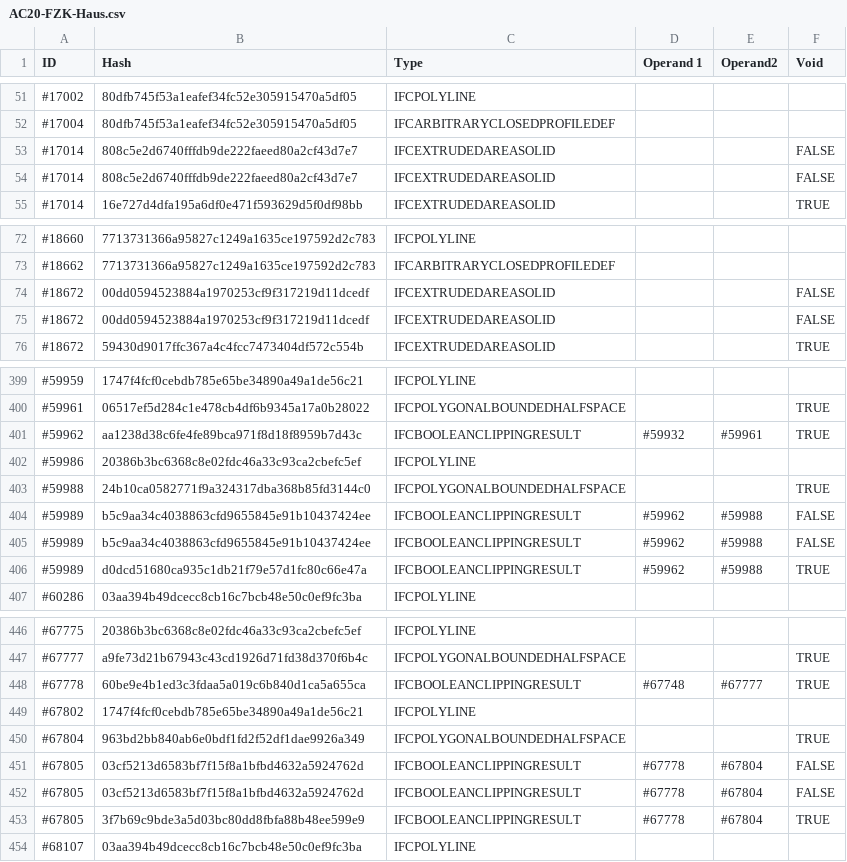
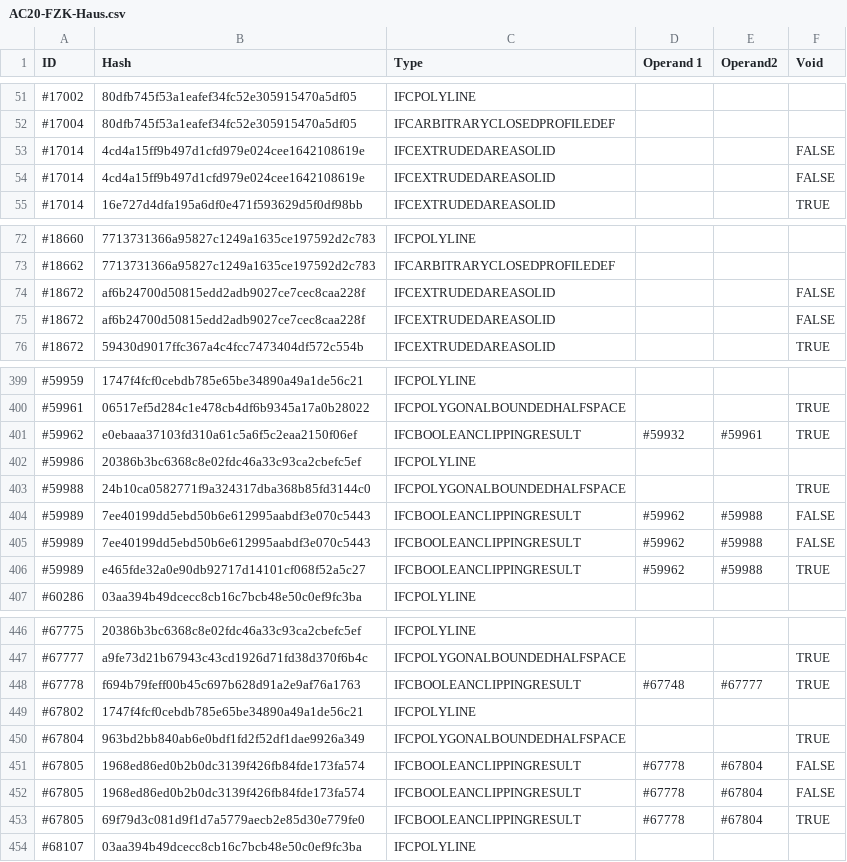
Before and after one commit to pablo-mayrgundter/conway-old, a CSV file: regression/test_models/AC20-FZK-Haus.csv, drawn as a sheet; only a part is shown, gaps mark what is left out; the diff covers the shown part only.

```diff
--- a/regression/test_models/AC20-FZK-Haus.csv
+++ b/regression/test_models/AC20-FZK-Haus.csv
@@ -52,4 +52,4 @@ ID,Hash,Type,Operand 1,Operand2,Void
 #17004,80dfb745f53a1eafef34fc52e305915470a5df05,IFCARBITRARYCLOSEDPROFILEDEF,,,
-#17014,808c5e2d6740fffdb9de222faeed80a2cf43d7e7,IFCEXTRUDEDAREASOLID,,,FALSE
-#17014,808c5e2d6740fffdb9de222faeed80a2cf43d7e7,IFCEXTRUDEDAREASOLID,,,FALSE
+#17014,4cd4a15ff9b497d1cfd979e024cee1642108619e,IFCEXTRUDEDAREASOLID,,,FALSE
+#17014,4cd4a15ff9b497d1cfd979e024cee1642108619e,IFCEXTRUDEDAREASOLID,,,FALSE
 #17014,16e727d4dfa195a6df0e471f593629d5f0df98bb,IFCEXTRUDEDAREASOLID,,,TRUE
@@ -73,4 +73,4 @@ ID,Hash,Type,Operand 1,Operand2,Void
 #18662,7713731366a95827c1249a1635ce197592d2c783,IFCARBITRARYCLOSEDPROFILEDEF,,,
-#18672,00dd0594523884a1970253cf9f317219d11dcedf,IFCEXTRUDEDAREASOLID,,,FALSE
-#18672,00dd0594523884a1970253cf9f317219d11dcedf,IFCEXTRUDEDAREASOLID,,,FALSE
+#18672,af6b24700d50815edd2adb9027ce7cec8caa228f,IFCEXTRUDEDAREASOLID,,,FALSE
+#18672,af6b24700d50815edd2adb9027ce7cec8caa228f,IFCEXTRUDEDAREASOLID,,,FALSE
 #18672,59430d9017ffc367a4c4fcc7473404df572c554b,IFCEXTRUDEDAREASOLID,,,TRUE
@@ -400,8 +400,8 @@ ID,Hash,Type,Operand 1,Operand2,Void
 #59961,06517ef5d284c1e478cb4df6b9345a17a0b28022,IFCPOLYGONALBOUNDEDHALFSPACE,,,TRUE
-#59962,aa1238d38c6fe4fe89bca971f8d18f8959b7d43c,IFCBOOLEANCLIPPINGRESULT,#59932,#59961,TRUE
+#59962,e0ebaaa37103fd310a61c5a6f5c2eaa2150f06ef,IFCBOOLEANCLIPPINGRESULT,#59932,#59961,TRUE
 #59986,20386b3bc6368c8e02fdc46a33c93ca2cbefc5ef,IFCPOLYLINE,,,
 #59988,24b10ca0582771f9a324317dba368b85fd3144c0,IFCPOLYGONALBOUNDEDHALFSPACE,,,TRUE
-#59989,b5c9aa34c4038863cfd9655845e91b10437424ee,IFCBOOLEANCLIPPINGRESULT,#59962,#59988,FALSE
-#59989,b5c9aa34c4038863cfd9655845e91b10437424ee,IFCBOOLEANCLIPPINGRESULT,#59962,#59988,FALSE
-#59989,d0dcd51680ca935c1db21f79e57d1fc80c66e47a,IFCBOOLEANCLIPPINGRESULT,#59962,#59988,TRUE
+#59989,7ee40199dd5ebd50b6e612995aabdf3e070c5443,IFCBOOLEANCLIPPINGRESULT,#59962,#59988,FALSE
+#59989,7ee40199dd5ebd50b6e612995aabdf3e070c5443,IFCBOOLEANCLIPPINGRESULT,#59962,#59988,FALSE
+#59989,e465fde32a0e90db92717d14101cf068f52a5c27,IFCBOOLEANCLIPPINGRESULT,#59962,#59988,TRUE
 #60286,03aa394b49dcecc8cb16c7bcb48e50c0ef9fc3ba,IFCPOLYLINE,,,
@@ -447,8 +447,8 @@ ID,Hash,Type,Operand 1,Operand2,Void
 #67777,a9fe73d21b67943c43cd1926d71fd38d370f6b4c,IFCPOLYGONALBOUNDEDHALFSPACE,,,TRUE
-#67778,60be9e4b1ed3c3fdaa5a019c6b840d1ca5a655ca,IFCBOOLEANCLIPPINGRESULT,#67748,#67777,TRUE
+#67778,f694b79feff00b45c697b628d91a2e9af76a1763,IFCBOOLEANCLIPPINGRESULT,#67748,#67777,TRUE
 #67802,1747f4fcf0cebdb785e65be34890a49a1de56c21,IFCPOLYLINE,,,
 #67804,963bd2bb840ab6e0bdf1fd2f52df1dae9926a349,IFCPOLYGONALBOUNDEDHALFSPACE,,,TRUE
-#67805,03cf5213d6583bf7f15f8a1bfbd4632a5924762d,IFCBOOLEANCLIPPINGRESULT,#67778,#67804,FALSE
-#67805,03cf5213d6583bf7f15f8a1bfbd4632a5924762d,IFCBOOLEANCLIPPINGRESULT,#67778,#67804,FALSE
-#67805,3f7b69c9bde3a5d03bc80dd8fbfa88b48ee599e9,IFCBOOLEANCLIPPINGRESULT,#67778,#67804,TRUE
+#67805,1968ed86ed0b2b0dc3139f426fb84fde173fa574,IFCBOOLEANCLIPPINGRESULT,#67778,#67804,FALSE
+#67805,1968ed86ed0b2b0dc3139f426fb84fde173fa574,IFCBOOLEANCLIPPINGRESULT,#67778,#67804,FALSE
+#67805,69f79d3c081d9f1d7a5779aecb2e85d30e779fe0,IFCBOOLEANCLIPPINGRESULT,#67778,#67804,TRUE
 #68107,03aa394b49dcecc8cb16c7bcb48e50c0ef9fc3ba,IFCPOLYLINE,,,
```
Also changed, not shown: 14 edited cells elsewhere in this file, regression/test_models/171210AISC_Sculpture_param.csv, regression/test_models/C20-Institute-Var-2.csv, 25 other files.
